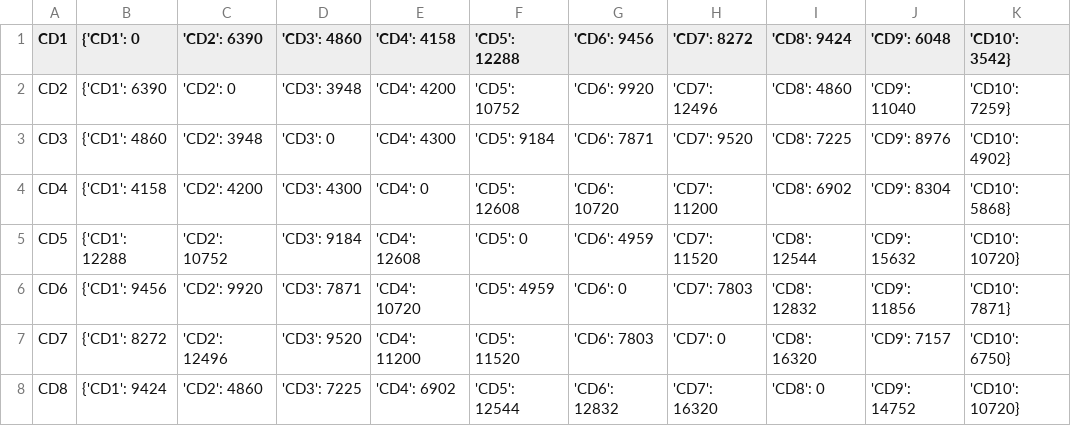
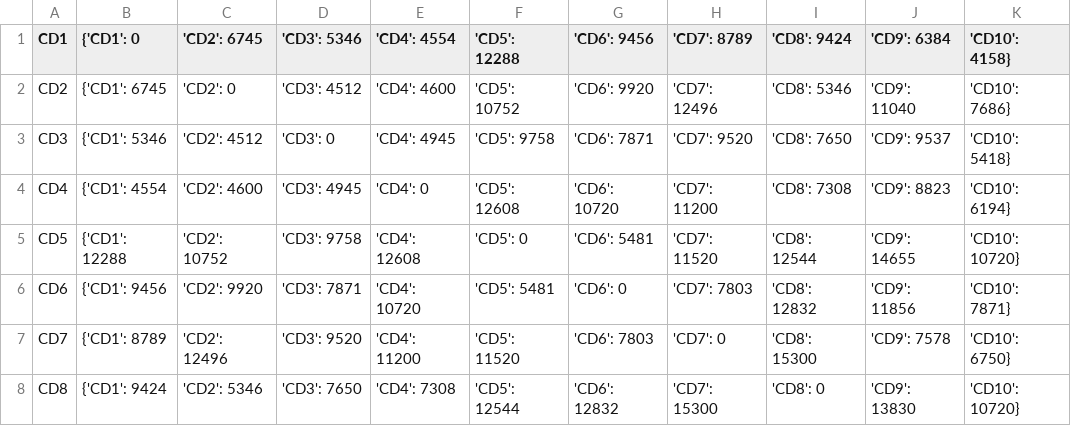
Before and after one commit to JoseFregnani/MDOAirB, a CSV file: framework/Database/DOC/DOC.csv, drawn as a sheet; only a part is shown; the diff covers the shown part only.

```diff
--- a/framework/Database/DOC/DOC.csv
+++ b/framework/Database/DOC/DOC.csv
@@ -1,8 +1,8 @@
-CD1,{'CD1': 0, 'CD2': 6390, 'CD3': 4860, 'CD4': 4158, 'CD5': 12288, 'CD6': 9456, 'CD7': 8272, 'CD8': 9424, 'CD9': 6048, 'CD10': 3542}
-CD2,{'CD1': 6390, 'CD2': 0, 'CD3': 3948, 'CD4': 4200, 'CD5': 10752, 'CD6': 9920, 'CD7': 12496, 'CD8': 4860, 'CD9': 11040, 'CD10': 7259}
-CD3,{'CD1': 4860, 'CD2': 3948, 'CD3': 0, 'CD4': 4300, 'CD5': 9184, 'CD6': 7871, 'CD7': 9520, 'CD8': 7225, 'CD9': 8976, 'CD10': 4902}
-CD4,{'CD1': 4158, 'CD2': 4200, 'CD3': 4300, 'CD4': 0, 'CD5': 12608, 'CD6': 10720, 'CD7': 11200, 'CD8': 6902, 'CD9': 8304, 'CD10': 5868}
-CD5,{'CD1': 12288, 'CD2': 10752, 'CD3': 9184, 'CD4': 12608, 'CD5': 0, 'CD6': 4959, 'CD7': 11520, 'CD8': 12544, 'CD9': 15632, 'CD10': 10720}
-CD6,{'CD1': 9456, 'CD2': 9920, 'CD3': 7871, 'CD4': 10720, 'CD5': 4959, 'CD6': 0, 'CD7': 7803, 'CD8': 12832, 'CD9': 11856, 'CD10': 7871}
-CD7,{'CD1': 8272, 'CD2': 12496, 'CD3': 9520, 'CD4': 11200, 'CD5': 11520, 'CD6': 7803, 'CD7': 0, 'CD8': 16320, 'CD9': 7157, 'CD10': 6750}
-CD8,{'CD1': 9424, 'CD2': 4860, 'CD3': 7225, 'CD4': 6902, 'CD5': 12544, 'CD6': 12832, 'CD7': 16320, 'CD8': 0, 'CD9': 14752, 'CD10': 10720}
+CD1,{'CD1': 0, 'CD2': 6745, 'CD3': 5346, 'CD4': 4554, 'CD5': 12288, 'CD6': 9456, 'CD7': 8789, 'CD8': 9424, 'CD9': 6384, 'CD10': 4158}
+CD2,{'CD1': 6745, 'CD2': 0, 'CD3': 4512, 'CD4': 4600, 'CD5': 10752, 'CD6': 9920, 'CD7': 12496, 'CD8': 5346, 'CD9': 11040, 'CD10': 7686}
+CD3,{'CD1': 5346, 'CD2': 4512, 'CD3': 0, 'CD4': 4945, 'CD5': 9758, 'CD6': 7871, 'CD7': 9520, 'CD8': 7650, 'CD9': 9537, 'CD10': 5418}
+CD4,{'CD1': 4554, 'CD2': 4600, 'CD3': 4945, 'CD4': 0, 'CD5': 12608, 'CD6': 10720, 'CD7': 11200, 'CD8': 7308, 'CD9': 8823, 'CD10': 6194}
+CD5,{'CD1': 12288, 'CD2': 10752, 'CD3': 9758, 'CD4': 12608, 'CD5': 0, 'CD6': 5481, 'CD7': 11520, 'CD8': 12544, 'CD9': 14655, 'CD10': 10720}
+CD6,{'CD1': 9456, 'CD2': 9920, 'CD3': 7871, 'CD4': 10720, 'CD5': 5481, 'CD6': 0, 'CD7': 7803, 'CD8': 12832, 'CD9': 11856, 'CD10': 7871}
+CD7,{'CD1': 8789, 'CD2': 12496, 'CD3': 9520, 'CD4': 11200, 'CD5': 11520, 'CD6': 7803, 'CD7': 0, 'CD8': 15300, 'CD9': 7578, 'CD10': 6750}
+CD8,{'CD1': 9424, 'CD2': 5346, 'CD3': 7650, 'CD4': 7308, 'CD5': 12544, 'CD6': 12832, 'CD7': 15300, 'CD8': 0, 'CD9': 13830, 'CD10': 10720}
```
Also changed, not shown: 12 edited cells elsewhere in this file, 3 other files.
